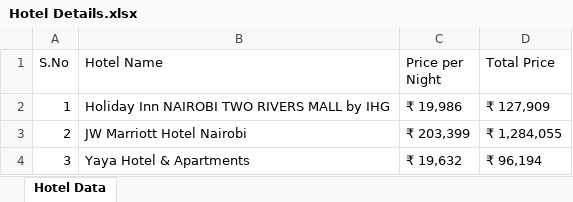
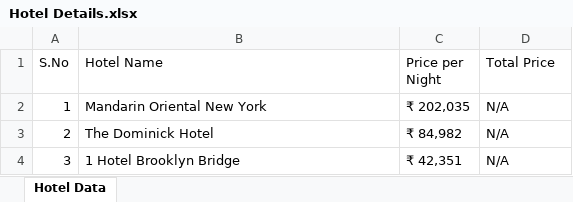
Before and after one commit to saikoushik20/Calculate_Trip_Cost, an Excel workbook: Excel Output/Hotel Details.xlsx, sheet Hotel Data, drawn as a sheet; values as stored, in another font and other column widths than the file's, no borders; the diff names each change by its address in the sheet, - before the commit and + after, or states it on an @@ line.

```diff
--- a/Excel Output/Hotel Details.xlsx (sheet Hotel Data)
+++ b/Excel Output/Hotel Details.xlsx (sheet Hotel Data)
-B2 (Hotel Name): Holiday Inn NAIROBI TWO RIVERS MALL by IHG
+B2 (Hotel Name): Mandarin Oriental New York
-C2 (Price per Night): ₹ 19,986
+C2 (Price per Night): ₹ 202,035
-D2 (Total Price): ₹ 127,909
+D2 (Total Price): N/A
-B3 (Hotel Name): JW Marriott Hotel Nairobi
+B3 (Hotel Name): The Dominick Hotel
-C3 (Price per Night): ₹ 203,399
+C3 (Price per Night): ₹ 84,982
-D3 (Total Price): ₹ 1,284,055
+D3 (Total Price): N/A
-B4 (Hotel Name): Yaya Hotel & Apartments
+B4 (Hotel Name): 1 Hotel Brooklyn Bridge
-C4 (Price per Night): ₹ 19,632
+C4 (Price per Night): ₹ 42,351
-D4 (Total Price): ₹ 96,194
+D4 (Total Price): N/A
```
Also changed, not shown: Excel Output/CruiseDetails.xlsx, Excel Output/Hotels Sort Verification Details.xlsx, 6 other files.
